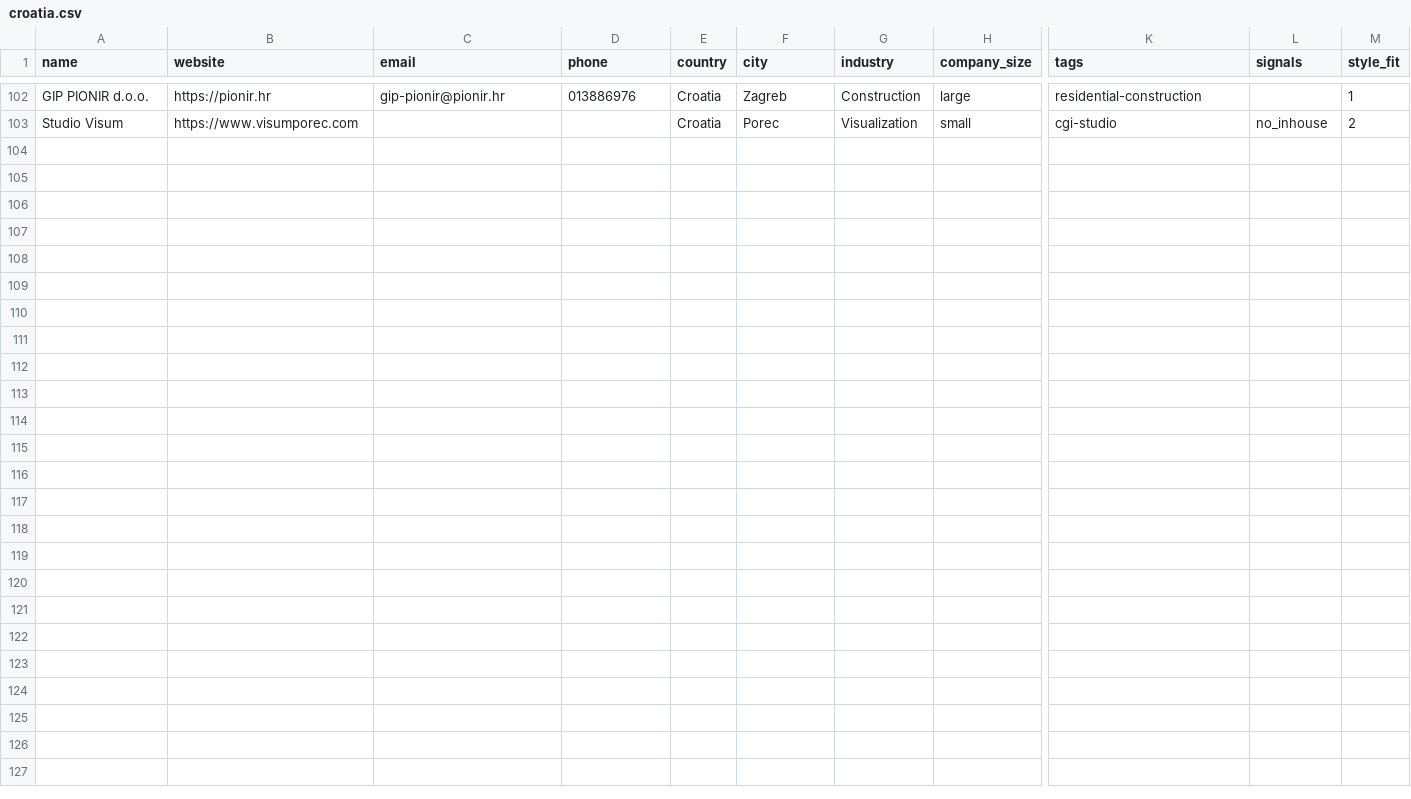
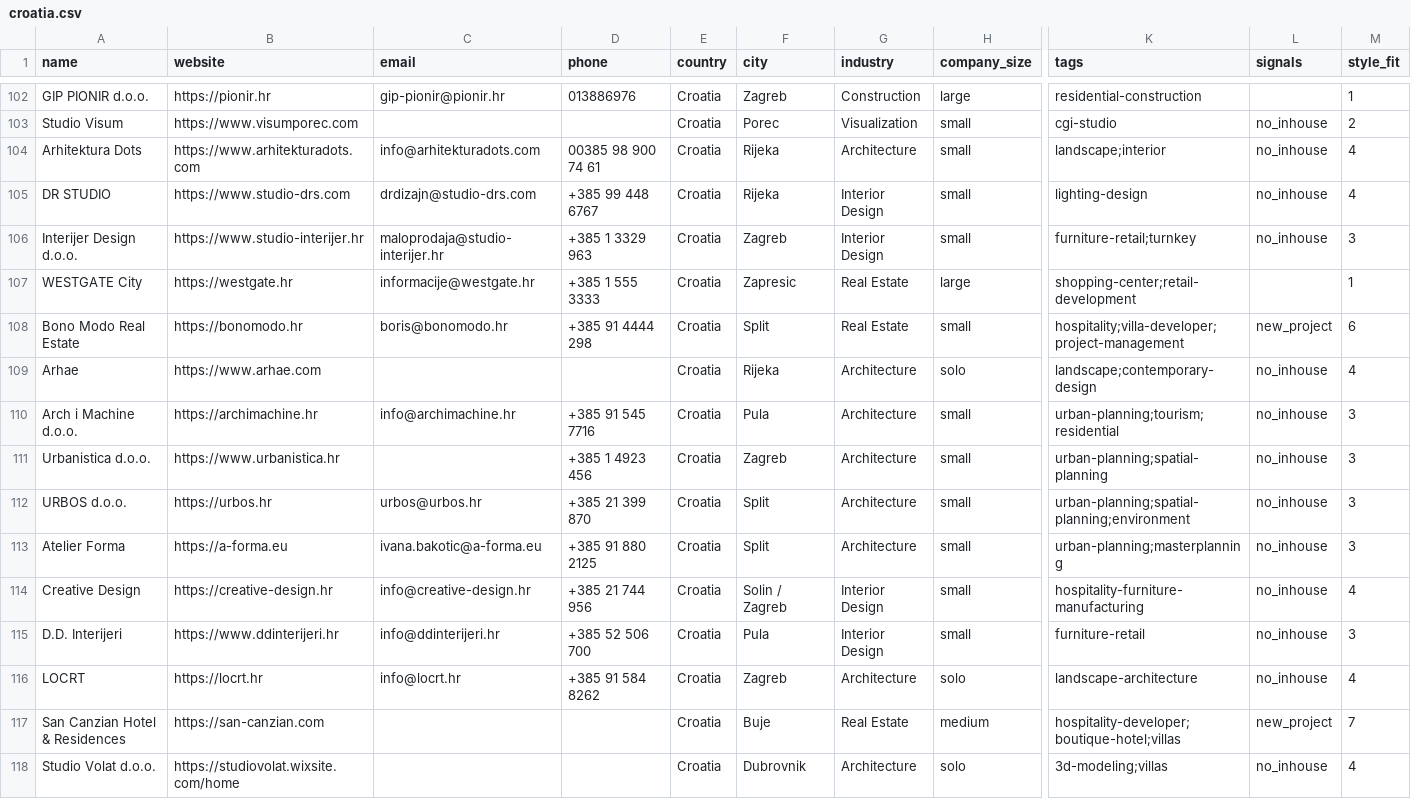
Before and after one commit to miladrostami9999-source/Archon, a CSV file: leads/croatia.csv, drawn as a sheet; only a part is shown, gaps mark what is left out; rows hold the shown columns only; the diff names each change by its address in the sheet, - before the commit and + after, or states it on an @@ line.

```diff
--- a/leads/croatia.csv
+++ b/leads/croatia.csv
+row 104: Arhitektura Dots | https://www.arhitekturadots.com | info@arhitekturadots.com | 00385 98 900 74 61 | Croatia | Rijeka | Architecture | small | landscape;interior | no_inhouse | 4
+row 105: DR STUDIO | https://www.studio-drs.com | drdizajn@studio-drs.com | +385 99 448 6767 | Croatia | Rijeka | Interior Design | small | lighting-design | no_inhouse | 4
+row 106: Interijer Design d.o.o. | https://www.studio-interijer.hr | maloprodaja@studio-interijer.hr | +385 1 3329 963 | Croatia | Zagreb | Interior Design | small | furniture-retail;turnkey | no_inhouse | 3
+row 107: WESTGATE City | https://westgate.hr | informacije@westgate.hr | +385 1 555 3333 | Croatia | Zapresic | Real Estate | large | shopping-center;retail-development |  | 1
+row 108: Bono Modo Real Estate | https://bonomodo.hr | boris@bonomodo.hr | +385 91 4444 298 | Croatia | Split | Real Estate | small | hospitality;villa-developer;project-management | new_project | 6
+row 109: Arhae | https://www.arhae.com |  |  | Croatia | Rijeka | Architecture | solo | landscape;contemporary-design | no_inhouse | 4
+row 110: Arch i Machine d.o.o. | https://archimachine.hr | info@archimachine.hr | +385 91 545 7716 | Croatia | Pula | Architecture | small | urban-planning;tourism;residential | no_inhouse | 3
+row 111: Urbanistica d.o.o. | https://www.urbanistica.hr |  | +385 1 4923 456 | Croatia | Zagreb | Architecture | small | urban-planning;spatial-planning | no_inhouse | 3
+row 112: URBOS d.o.o. | https://urbos.hr | urbos@urbos.hr | +385 21 399 870 | Croatia | Split | Architecture | small | urban-planning;spatial-planning;environment | no_inhouse | 3
+row 113: Atelier Forma | https://a-forma.eu | ivana.bakotic@a-forma.eu | +385 91 880 2125 | Croatia | Split | Architecture | small | urban-planning;masterplanning | no_inhouse | 3
+row 114: Creative Design | https://creative-design.hr | info@creative-design.hr | +385 21 744 956 | Croatia | Solin / Zagreb | Interior Design | small | hospitality-furniture-manufacturing | no_inhouse | 4
+row 115: D.D. Interijeri | https://www.ddinterijeri.hr | info@ddinterijeri.hr | +385 52 506 700 | Croatia | Pula | Interior Design | small | furniture-retail | no_inhouse | 3
+row 116: LOCRT | https://locrt.hr | info@locrt.hr | +385 91 584 8262 | Croatia | Zagreb | Architecture | solo | landscape-architecture | no_inhouse | 4
+row 117: San Canzian Hotel & Residences | https://san-canzian.com |  |  | Croatia | Buje | Real Estate | medium | hospitality-developer;boutique-hotel;villas | new_project | 7
+row 118: Studio Volat d.o.o. | https://studiovolat.wixsite.com/home |  |  | Croatia | Dubrovnik | Architecture | solo | 3d-modeling;villas | no_inhouse | 4
```
Also changed, not shown: leads/belarus.csv, leads/egypt.csv, 7 other files.
